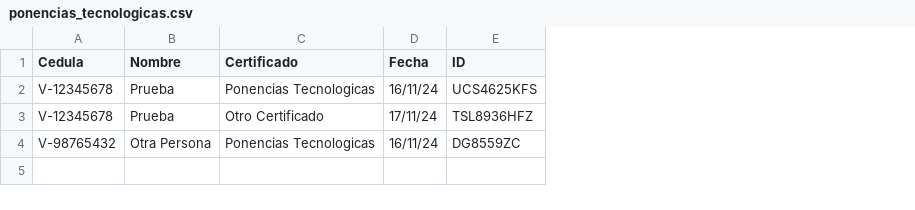
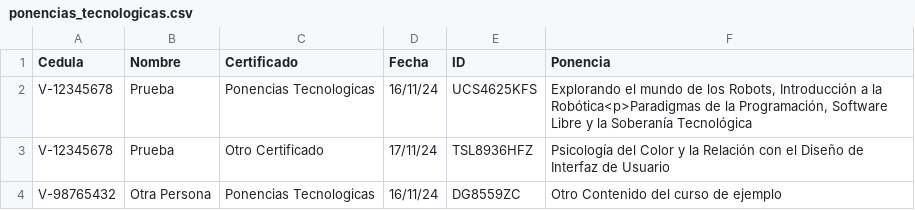
Before and after one commit to jesymca/validador_certificados, a CSV file: ponencias_tecnologicas.csv, drawn as a sheet; the diff names each change by its address in the sheet, - before the commit and + after, or states it on an @@ line.

Commit message:
act8

```diff
--- a/ponencias_tecnologicas.csv
+++ b/ponencias_tecnologicas.csv
+column F (Ponencia), rows 2-4: Explorando el mundo de los Robots, Introducción a la Robótica<p>Paradigmas de la Programación, Software Libre y la Soberanía Tecnológica | Psicología del Color y la Relación con el Diseño de Interfaz de Usuario | Otro Contenido del curso de ejemplo
```
